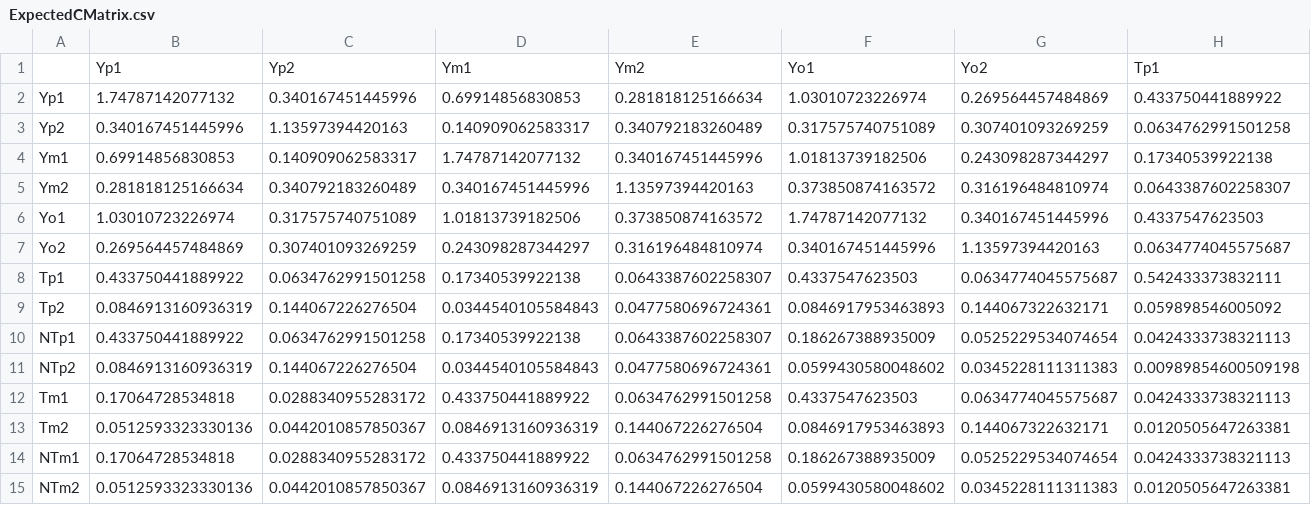
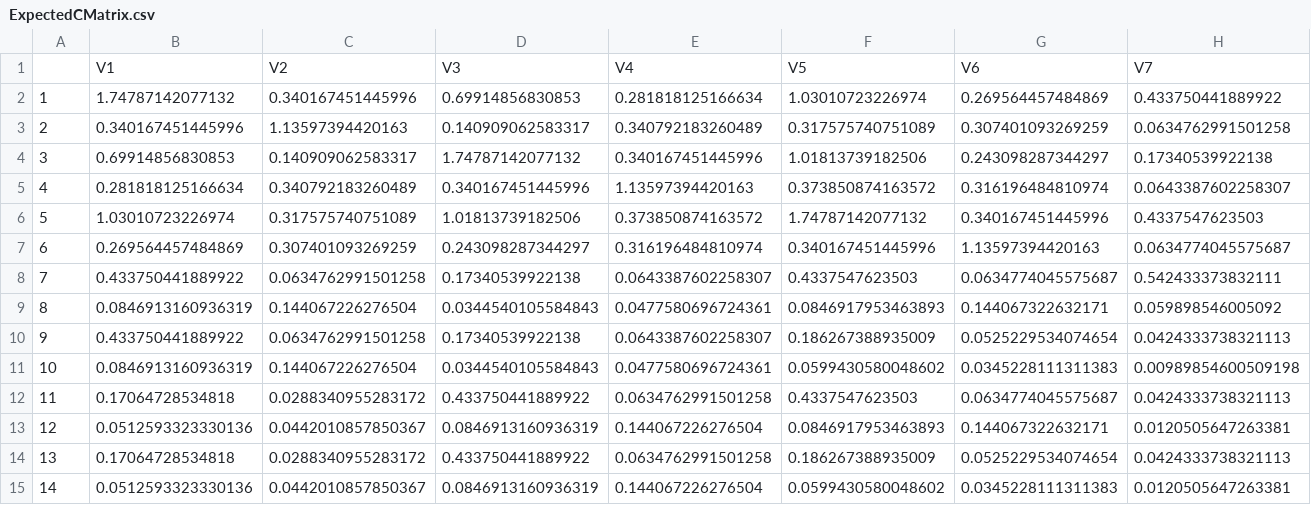
Before and after one commit to Xuanyu-Lyu/BiSEMPGS, a CSV file: ExpectedCMatrix.csv, drawn as a sheet; only a part is shown; removed rows and columns are numbered as before the commit, all else as after; rows hold the shown columns only; the diff names each change by its address in the sheet, - before the commit and + after, or states it on an @@ line.

Commit message:
try the new tolerance for observed data.

```diff
--- a/ExpectedCMatrix.csv
+++ b/ExpectedCMatrix.csv
-row 1:  | Yp1 | Yp2 | Ym1 | Ym2 | Yo1 | Yo2 | Tp1
+row 1:  | V1 | V2 | V3 | V4 | V5 | V6 | V7
-A2: Yp1
+A2: 1
-A3: Yp2
+A3: 2
-A4: Ym1
+A4: 3
-A5: Ym2
+A5: 4
-A6: Yo1
+A6: 5
-A7: Yo2
+A7: 6
-A8: Tp1
+A8: 7
-A9: Tp2
+A9: 8
-A10: NTp1
+A10: 9
-A11: NTp2
+A11: 10
-A12: Tm1
+A12: 11
-A13: Tm2
+A13: 12
-A14: NTm1
+A14: 13
-A15: NTm2
+A15: 14
```
Also changed, not shown: 9 other files.
